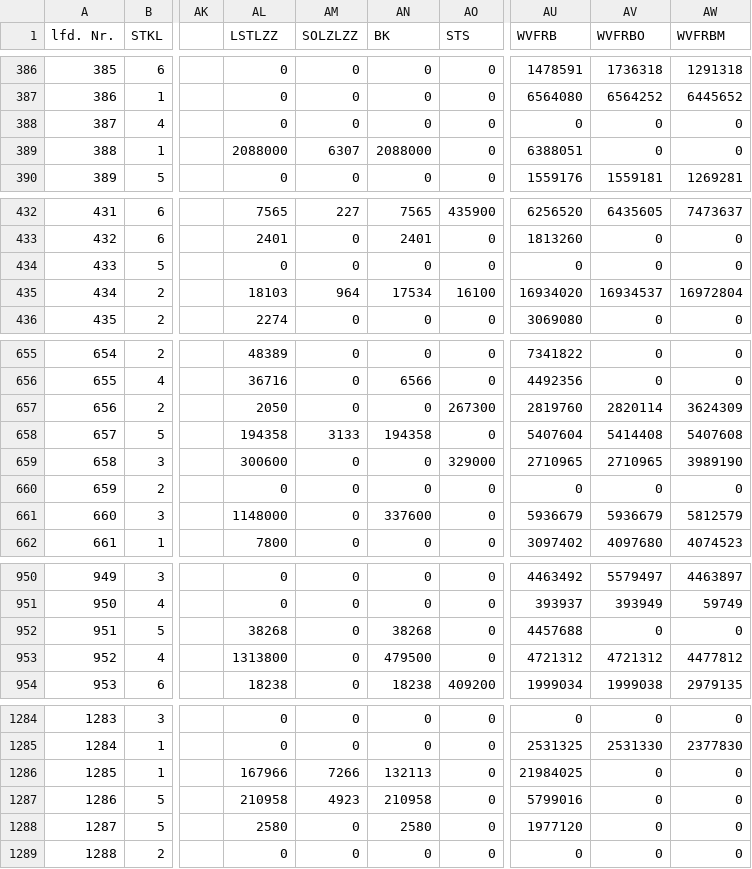
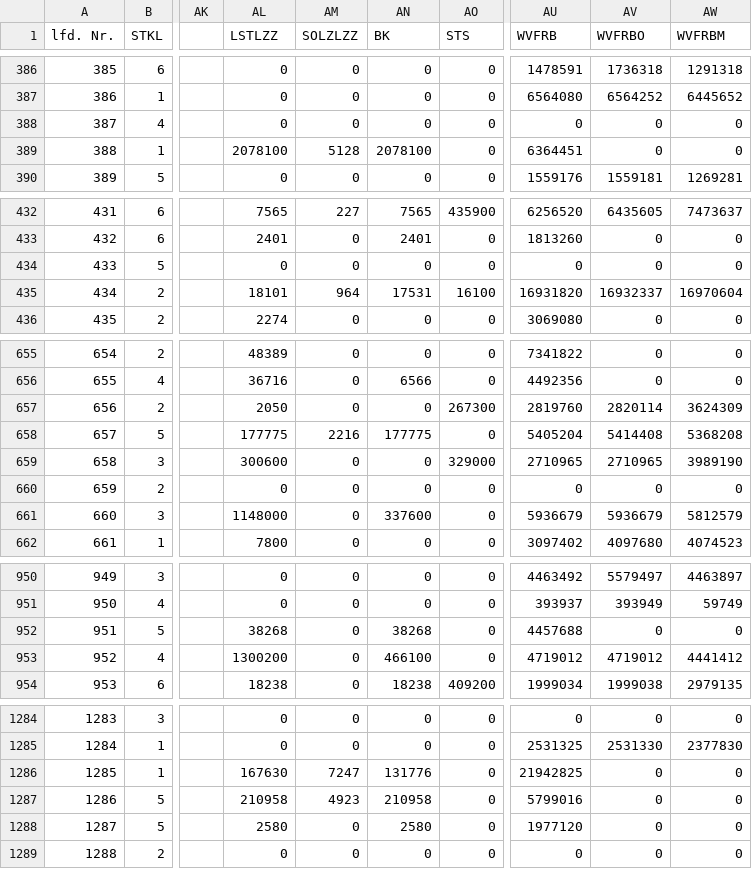
Before and after one commit to dataline-gmbh/Dataline.Tax.BmfPapConverter, a CSV file: data/2026/test-maschinell.csv, drawn as a sheet; only a part is shown, gaps mark what is left out; the diff covers the shown part only; the diff names each change by its address in the sheet, - before the commit and + after, or states it on an @@ line.

```diff
--- a/data/2026/test-maschinell.csv
+++ b/data/2026/test-maschinell.csv
-AL389 (LSTLZZ): 2088000
+AL389 (LSTLZZ): 2078100
-AM389 (SOLZLZZ): 6307
+AM389 (SOLZLZZ): 5128
-AN389 (BK): 2088000
+AN389 (BK): 2078100
-AU389 (WVFRB): 6388051
+AU389 (WVFRB): 6364451
-AL435 (LSTLZZ): 18103
+AL435 (LSTLZZ): 18101
-AN435 (BK): 17534
+AN435 (BK): 17531
-AU435 (WVFRB): 16934020
+AU435 (WVFRB): 16931820
-AV435 (WVFRBO): 16934537
+AV435 (WVFRBO): 16932337
-AW435 (WVFRBM): 16972804
+AW435 (WVFRBM): 16970604
-AL658 (LSTLZZ): 194358
+AL658 (LSTLZZ): 177775
-AM658 (SOLZLZZ): 3133
+AM658 (SOLZLZZ): 2216
-AN658 (BK): 194358
+AN658 (BK): 177775
-AU658 (WVFRB): 5407604
+AU658 (WVFRB): 5405204
-AW658 (WVFRBM): 5407608
+AW658 (WVFRBM): 5368208
-AL953 (LSTLZZ): 1313800
+AL953 (LSTLZZ): 1300200
-AN953 (BK): 479500
+AN953 (BK): 466100
-AU953 (WVFRB): 4721312
+AU953 (WVFRB): 4719012
-AV953 (WVFRBO): 4721312
+AV953 (WVFRBO): 4719012
-AW953 (WVFRBM): 4477812
+AW953 (WVFRBM): 4441412
-AL1286 (LSTLZZ): 167966
+AL1286 (LSTLZZ): 167630
-AM1286 (SOLZLZZ): 7266
+AM1286 (SOLZLZZ): 7247
-AN1286 (BK): 132113
+AN1286 (BK): 131776
-AU1286 (WVFRB): 21984025
+AU1286 (WVFRB): 21942825
```
Also changed, not shown: 123 edited cells elsewhere in this file, 1 other file.
